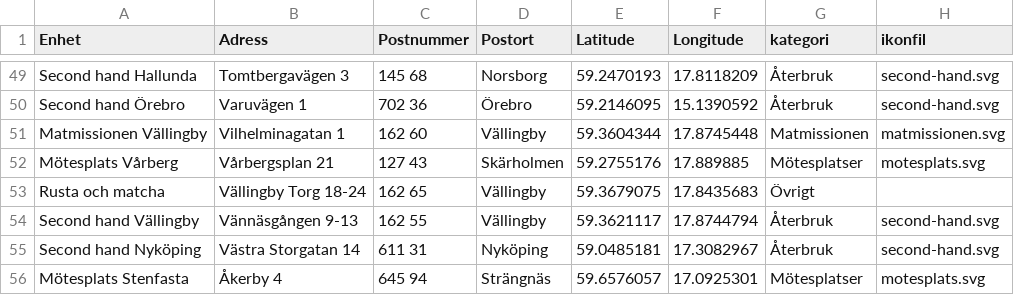
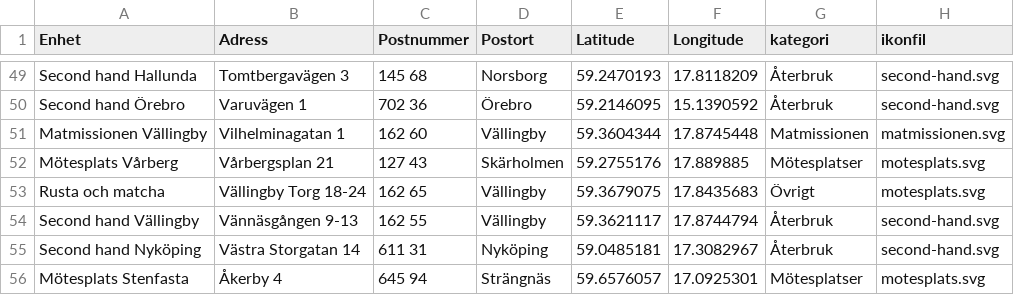
Before and after one commit to soleildeminuit/AI-Samhallsplanering-Course, a CSV file: data/raw/stadsmissionen_platser_ikoner.csv, drawn as a sheet; only a part is shown, gaps mark what is left out; the diff covers the shown part only.

```diff
--- a/data/raw/stadsmissionen_platser_ikoner.csv
+++ b/data/raw/stadsmissionen_platser_ikoner.csv
@@ -52,3 +52,3 @@ Matmissionen Vällingby;Vilhelminagatan 1;162 60 ;Vällingby;59.3604344;17.87454
 Mötesplats Vårberg;Vårbergsplan 21;127 43;Skärholmen;59.2755176;17.889885;Mötesplatser;motesplats.svg
-Rusta och matcha;Vällingby Torg 18-24;162 65;Vällingby;59.3679075;17.8435683;Övrigt;
+Rusta och matcha;Vällingby Torg 18-24;162 65;Vällingby;59.3679075;17.8435683;Övrigt;motesplats.svg
 Second hand Vällingby;Vännäsgången 9-13;162 55;Vällingby;59.3621117;17.8744794;Återbruk;second-hand.svg
```
Also changed, not shown: 10 edited cells elsewhere in this file.
